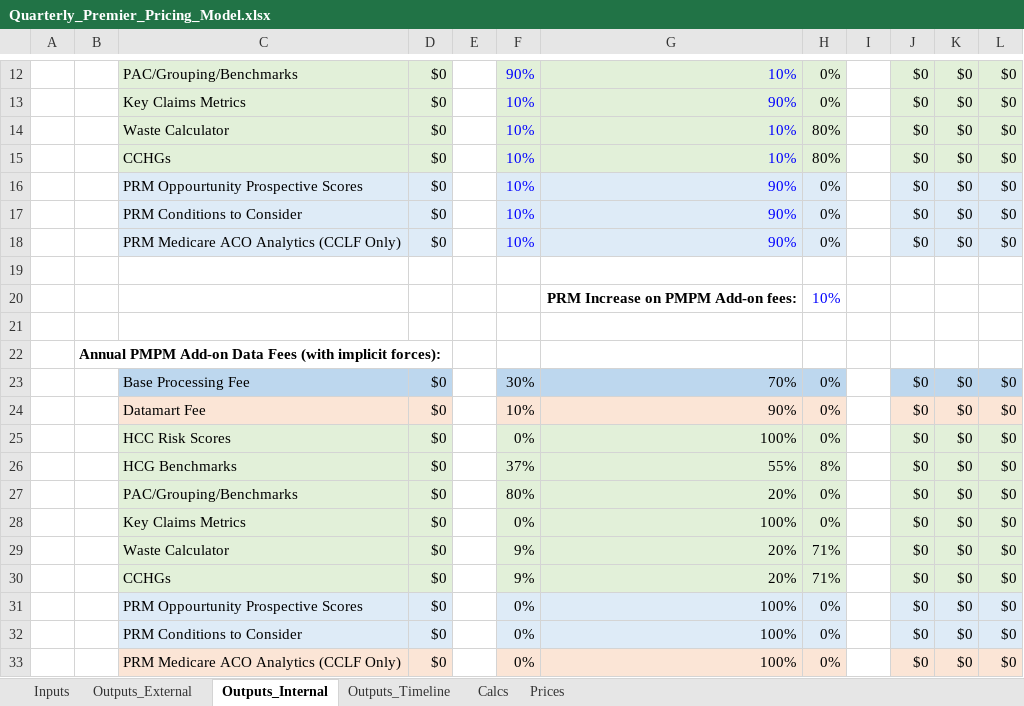
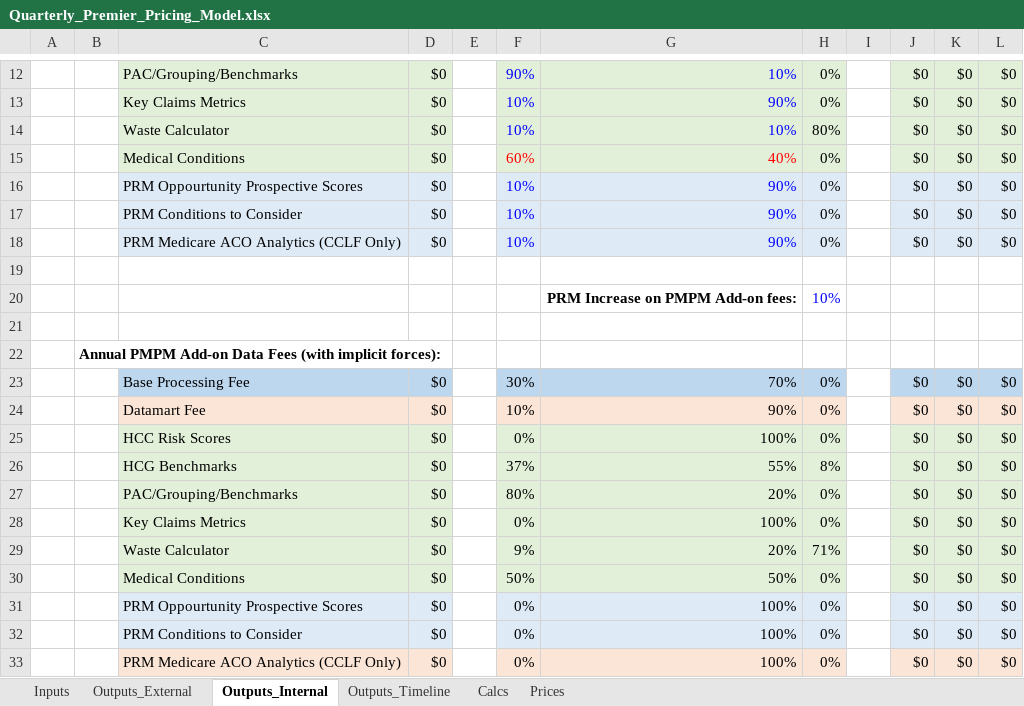
Before and after one commit to Milliman-PRM/client-and-project-documentation, an Excel workbook: 0273NYP - New York Premier/Quarterly_Premier_Pricing_Model.xlsx, sheet Outputs_Internal, drawn as a sheet; only a part is shown, gaps mark what is left out; values as stored, in another font and other column widths than the file's, no borders; the diff names each change by its address in the sheet, - before the commit and + after, or states it on an @@ line.

Commit message:
Convert CCHGs to Medical Conditions.
Do this because we're not going to offer CCHGs.

```diff
--- a/0273NYP - New York Premier/Quarterly_Premier_Pricing_Model.xlsx (sheet Outputs_Internal)
+++ b/0273NYP - New York Premier/Quarterly_Premier_Pricing_Model.xlsx (sheet Outputs_Internal)
-C15: CCHGs
+C15: Medical Conditions
-F15: 10%
+F15: 60%
-F15:G15 text colour: #0000FF
+F15:G15 text colour: #FF0000
-G15: 10%
+G15: 40%
-H15: 80%
+H15: 0%
-C30: CCHGs
+C30: Medical Conditions
-F30: 9%
+F30: 50%
-G30: 20%
+G30: 50%
-H30: 71%
+H30: 0%
```
Also changed, not shown: sheet Calcs, sheet Prices, sheet Inputs, sheet Outputs_External, 0273NYP - New York Premier/Monthly_Premier_Pricing_Model.xlsx.
